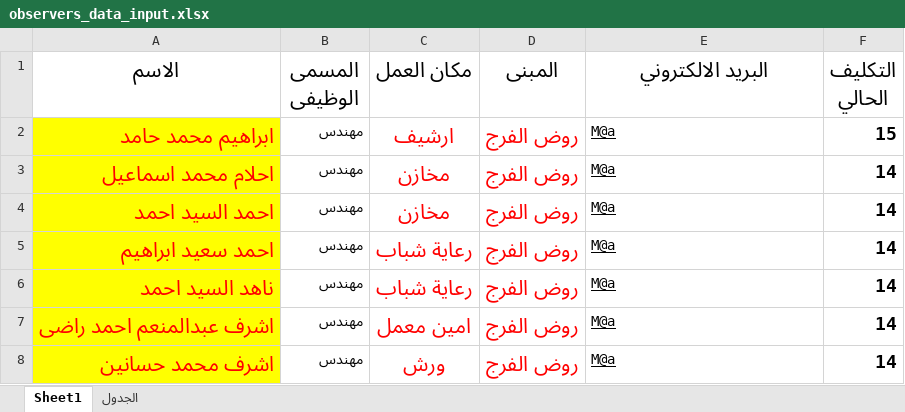
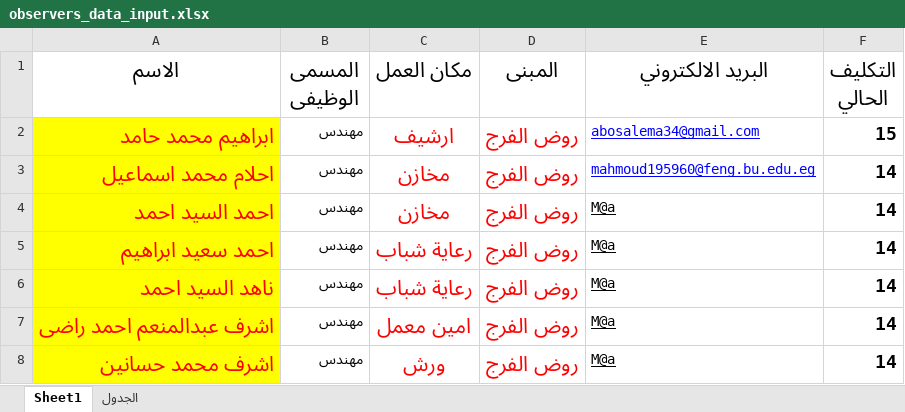
Before and after one commit to CSE-SUMMER-TRAINING/final-code, an Excel workbook: observers_data_input.xlsx, sheet Sheet1, drawn as a sheet; only a part is shown; values as stored, in another font and other column widths than the file's, no borders; the diff names each change by its address in the sheet, - before the commit and + after, or states it on an @@ line.

```diff
--- a/observers_data_input.xlsx (sheet Sheet1)
+++ b/observers_data_input.xlsx (sheet Sheet1)
-E2 (البريد الالكتروني): M@a
+E2 (البريد الالكتروني): abosalema34@gmail.com
-E2:E3 text colour: black
+E2:E3 text colour: #0000FF
-E3 (البريد الالكتروني): M@a
+E3 (البريد الالكتروني): mahmoud195960@feng.bu.edu.eg
```
Also changed, not shown: 2 other files.
